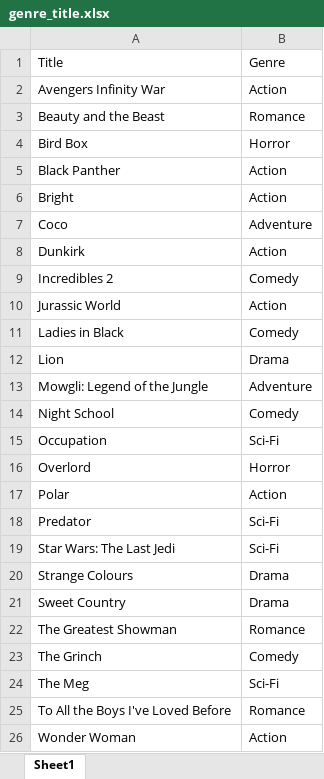
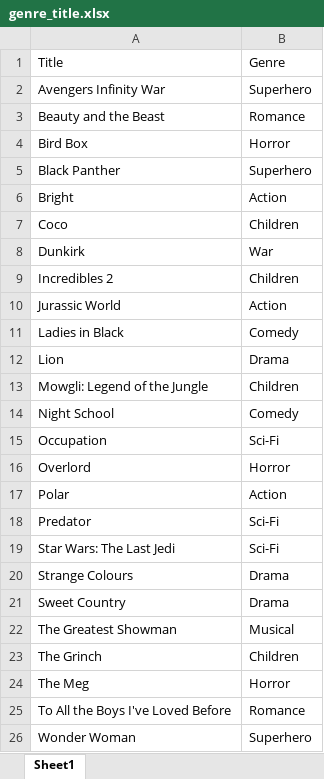
Before and after one commit to adriantanjm/project_x, an Excel workbook: data/genre_title.xlsx, sheet Sheet1, drawn as a sheet; values as stored, in another font and other column widths than the file's, no borders; the diff names each change by its address in the sheet, - before the commit and + after, or states it on an @@ line.

```diff
--- a/data/genre_title.xlsx (sheet Sheet1)
+++ b/data/genre_title.xlsx (sheet Sheet1)
-B2: Action
+B2: Superhero
-B5: Action
+B5: Superhero
-B7: Adventure
+B7: Children
-B8: Action
+B8: War
-B9: Comedy
+B9: Children
-B13: Adventure
+B13: Children
-B22: Romance
+B22: Musical
-B23: Comedy
+B23: Children
-B24: Sci-Fi
+B24: Horror
-B26: Action
+B26: Superhero
```
Also changed, not shown: 6 other files.
